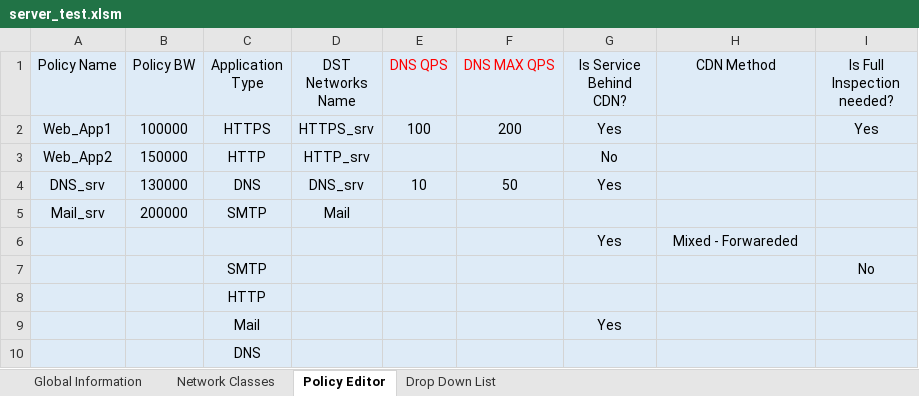
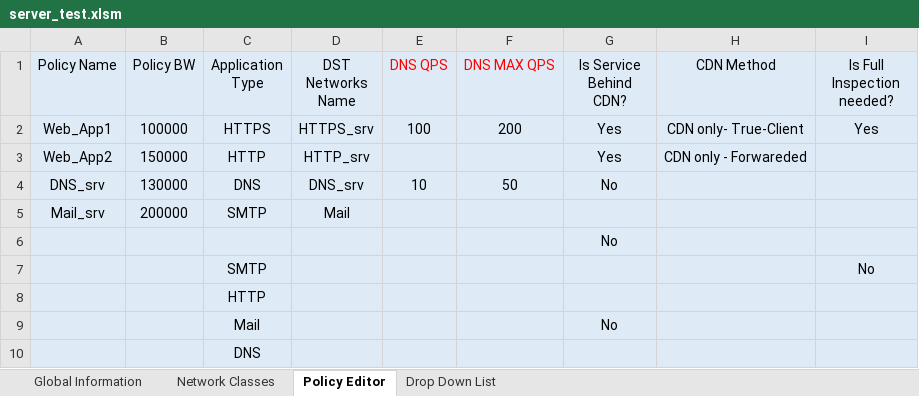
Before and after one commit to MaorYahalomi/DP_Best_Practice, an Excel workbook: DP_Portal/server_test.xlsm, sheet Policy Editor, drawn as a sheet; values as stored, in another font and other column widths than the file's, no borders; removed rows and columns are numbered as before the commit, all else as after; the diff names each change by its address in the sheet, - before the commit and + after, or states it on an @@ line.

```diff
--- a/DP_Portal/server_test.xlsm (sheet Policy Editor)
+++ b/DP_Portal/server_test.xlsm (sheet Policy Editor)
-H2 (CDN Method): (empty)
+H2 (CDN Method): CDN only- True-Client
-G3 (Is Service Behind CDN?): No
+G3 (Is Service Behind CDN?): Yes
-H3 (CDN Method): (empty)
+H3 (CDN Method): CDN only - Forwareded
-G4 (Is Service Behind CDN?): Yes
+G4 (Is Service Behind CDN?): No
-row 6:  |  |  |  |  |  | Yes | Mixed - Forwareded
+row 6:  |  |  |  |  |  | No
-G9 (Is Service Behind CDN?): Yes
+G9 (Is Service Behind CDN?): No
```
Also changed, not shown: sheet Global Information, 3 other files.
